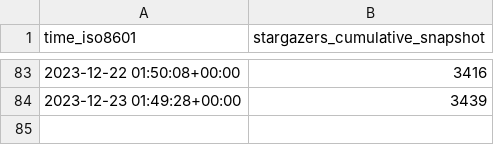
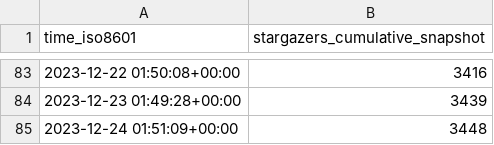
Before and after one commit to hokhyk/superduperdb, a CSV file: SuperDuperDB/superduperdb/ghrs-data/stargazer-snapshots.csv, drawn as a sheet; only a part is shown, gaps mark what is left out; the diff names each change by its address in the sheet, - before the commit and + after, or states it on an @@ line.

```diff
--- a/SuperDuperDB/superduperdb/ghrs-data/stargazer-snapshots.csv
+++ b/SuperDuperDB/superduperdb/ghrs-data/stargazer-snapshots.csv
+row 85: 2023-12-24 01:51:09+00:00 | 3448
```
Also changed, not shown: 3 other files.
